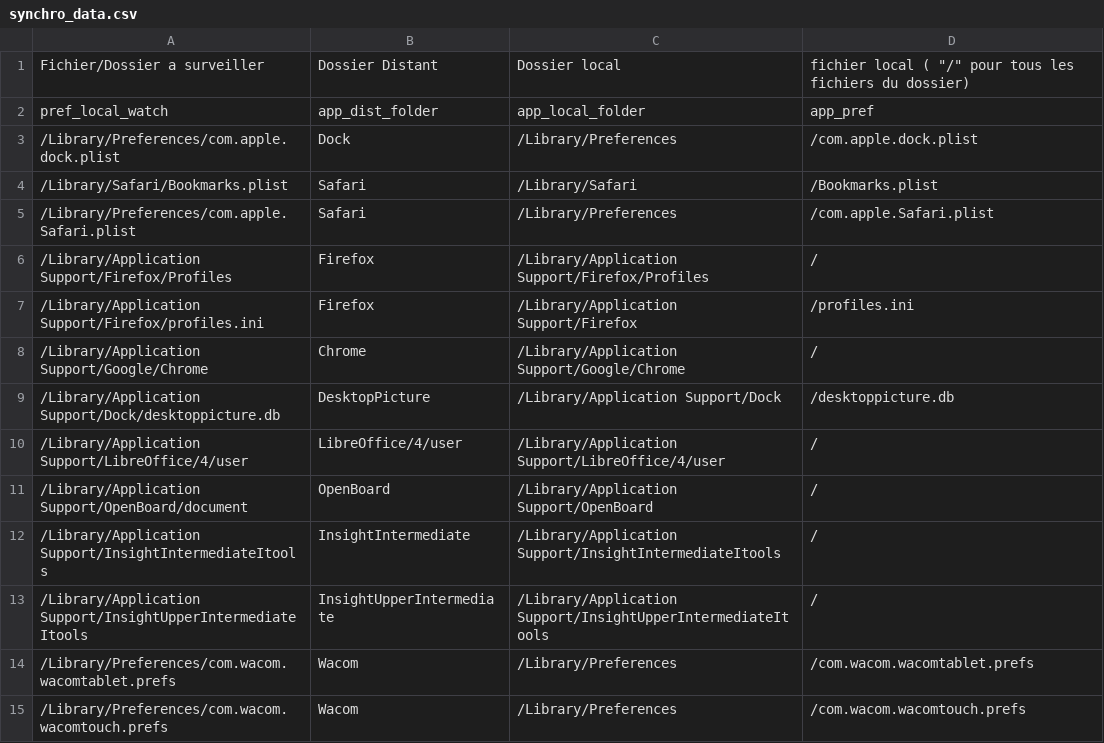
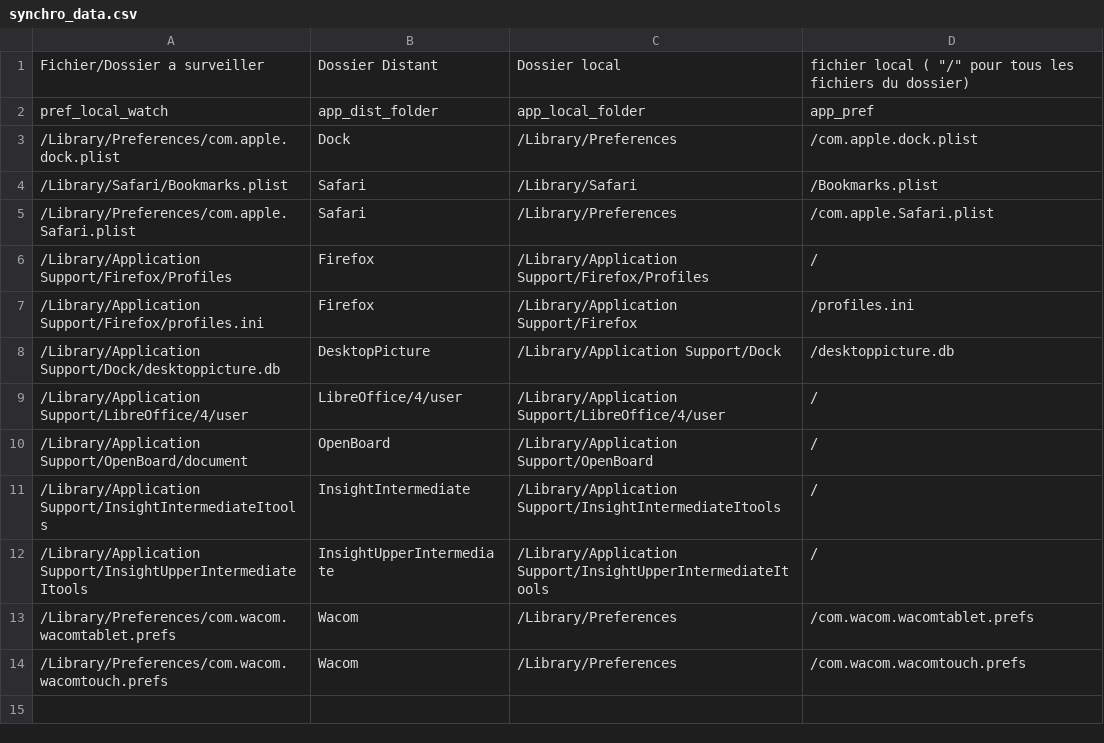
Before and after one commit to AdminGYYV/scripts, a CSV file: logon scripts locaux/pour la synchro/synchro_data.csv, drawn as a sheet; the diff names each change by its address in the sheet, - before the commit and + after, or states it on an @@ line.

Commit message:
correctif script synchro

```diff
--- a/logon scripts locaux/pour la synchro/synchro_data.csv
+++ b/logon scripts locaux/pour la synchro/synchro_data.csv
-row 8: /Library/Application Support/Google/Chrome | Chrome | /Library/Application Support/Google/Chrome | /
```
Also changed, not shown: 2 other files.
